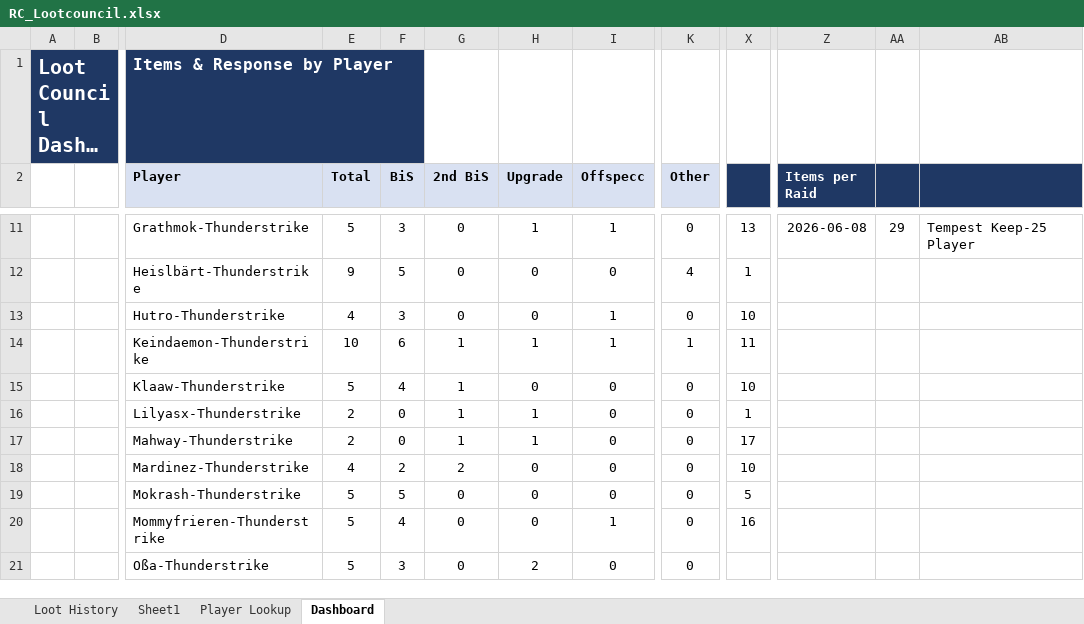
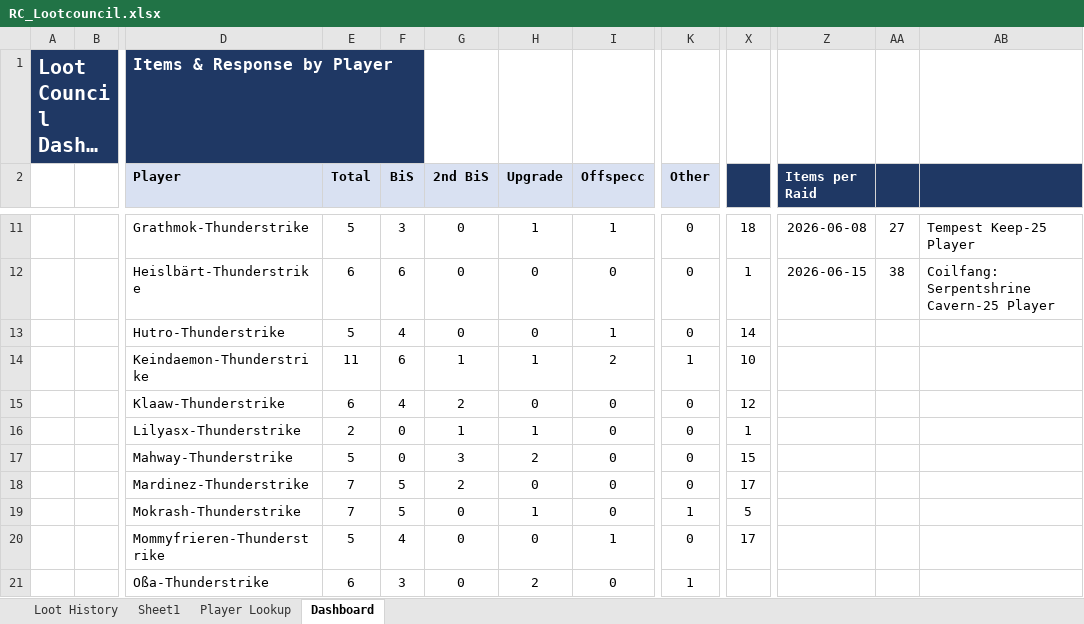
Before and after one commit to Tommypennnn/oida, an Excel workbook: RC_Lootcouncil.xlsx, sheet Dashboard, drawn as a sheet; only a part is shown, gaps mark what is left out; long unchanged cells end in …; values as stored, in another font and other column widths than the file's, no borders; charts and pictures and conditional formats not drawn; the diff covers the shown part only; the diff names each change by its address in the sheet, - before the commit and + after, or states it on an @@ line.

```diff
--- a/RC_Lootcouncil.xlsx (sheet Dashboard)
+++ b/RC_Lootcouncil.xlsx (sheet Dashboard)
-X11: 13
+X11: 18
-AA11: 29
+AA11: 27
-E12 (Total): 9
+E12 (Total): 6
-F12 (BiS): 5
+F12 (BiS): 6
-K12 (Other): 4
+K12 (Other): 0
-Z12 (Items per Raid): (empty)
+Z12 (Items per Raid): 2026-06-15
-AA12: (empty)
+AA12: 38
-AB12: (empty)
+AB12: Coilfang: Serpentshrine Cavern-25 Player
-E13 (Total): 4
+E13 (Total): 5
-F13 (BiS): 3
+F13 (BiS): 4
-X13: 10
+X13: 14
-E14 (Total): 10
+E14 (Total): 11
-I14 (Offspecc): 1
+I14 (Offspecc): 2
-X14: 11
+X14: 10
-E15 (Total): 5
+E15 (Total): 6
-G15 (2nd BiS): 1
+G15 (2nd BiS): 2
-X15: 10
+X15: 12
-E17 (Total): 2
+E17 (Total): 5
-G17 (2nd BiS): 1
+G17 (2nd BiS): 3
-H17 (Upgrade): 1
+H17 (Upgrade): 2
-X17: 17
+X17: 15
-E18 (Total): 4
+E18 (Total): 7
-F18 (BiS): 2
+F18 (BiS): 5
-X18: 10
+X18: 17
-E19 (Total): 5
+E19 (Total): 7
-H19 (Upgrade): 0
+H19 (Upgrade): 1
-K19 (Other): 0
+K19 (Other): 1
-X20: 16
+X20: 17
-E21 (Total): 5
+E21 (Total): 6
-K21 (Other): 0
+K21 (Other): 1
```
Also changed, not shown: 7 added rows, 7 removed rows, 60 edited cells and cell formats elsewhere in this sheet, sheet Loot History, sheet Player Lookup, formulas that keep their value, charts or pictures.
